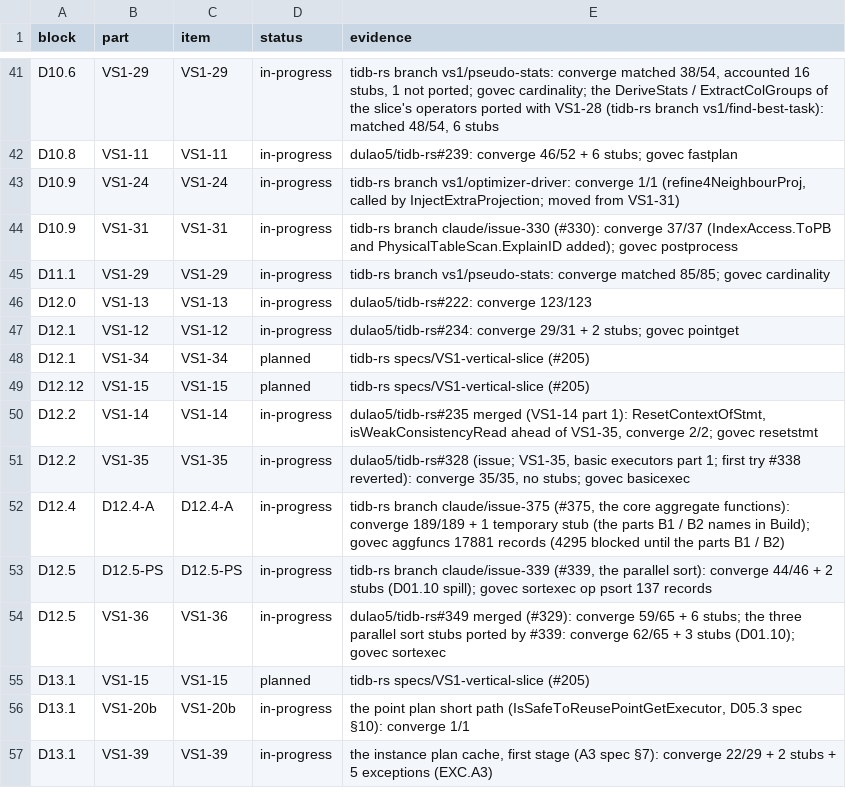
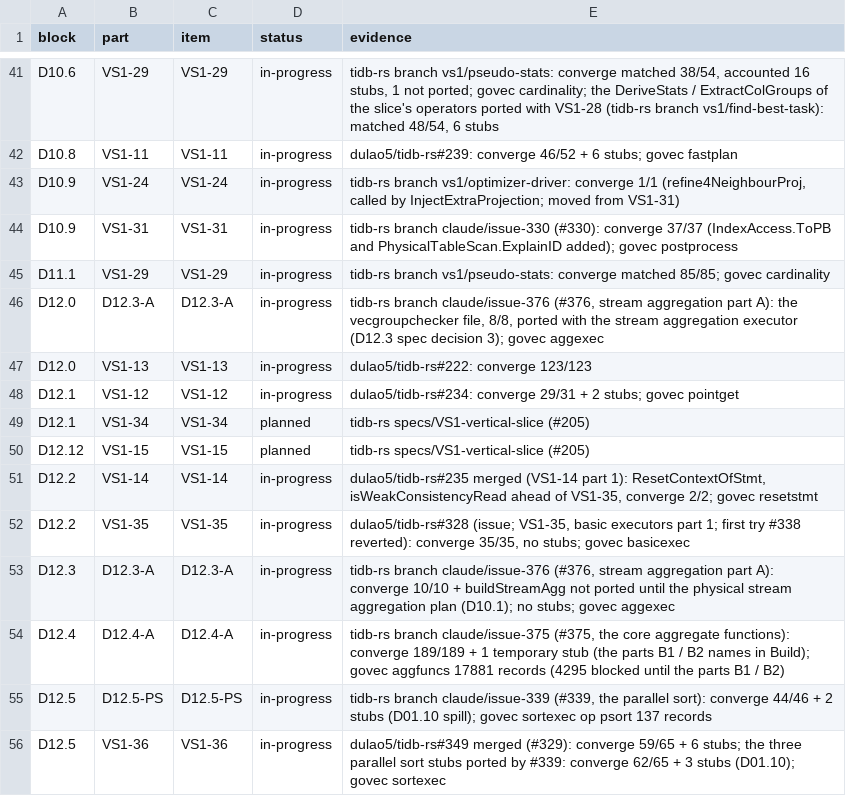
Before and after one commit to dulao5/tidb-rs-tracker, a TSV file: data/block_parts.tsv, drawn as a sheet; only a part is shown, gaps mark what is left out; the shorter side is filled out with more unchanged rows; the diff names each change by its address in the sheet, - before the commit and + after, or states it on an @@ line.

```diff
--- a/data/block_parts.tsv
+++ b/data/block_parts.tsv
+row 46: D12.0 | D12.3-A | D12.3-A | in-progress | tidb-rs branch claude/issue-376 (#376, stream aggregation part A): the vecgroupchecker file, 8/8, ported with the stream aggregation executor (D12.3 spec decision 3); govec aggexec
+row 53: D12.3 | D12.3-A | D12.3-A | in-progress | tidb-rs branch claude/issue-376 (#376, stream aggregation part A): converge 10/10 + buildStreamAgg not ported until the physical stream aggregation plan (D10.1); no stubs; govec aggexec
```
Also changed, not shown: data/part_funcs.tsv, 7 other files.
